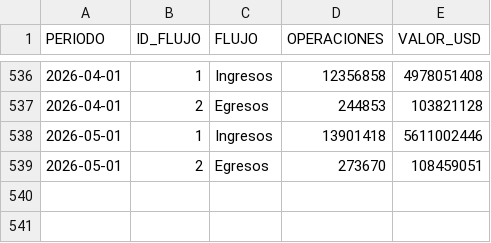
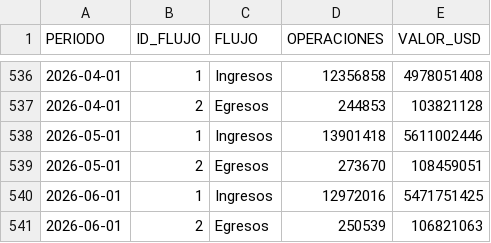
Before and after one commit to lapanquecita/remesas, a CSV file: data/remesas_mensuales.csv, drawn as a sheet; only a part is shown, gaps mark what is left out.

```diff
--- a/data/remesas_mensuales.csv
+++ b/data/remesas_mensuales.csv
@@ -539 +539,3 @@ PERIODO,ID_FLUJO,FLUJO,OPERACIONES,VALOR_USD
 2026-05-01,2,Egresos,273670,108459051
+2026-06-01,1,Ingresos,12972016,5471751425
+2026-06-01,2,Egresos,250539,106821063
```
Also changed, not shown: assets/USDMXN.csv, data/remesas_entidad.csv, 34 other files.
